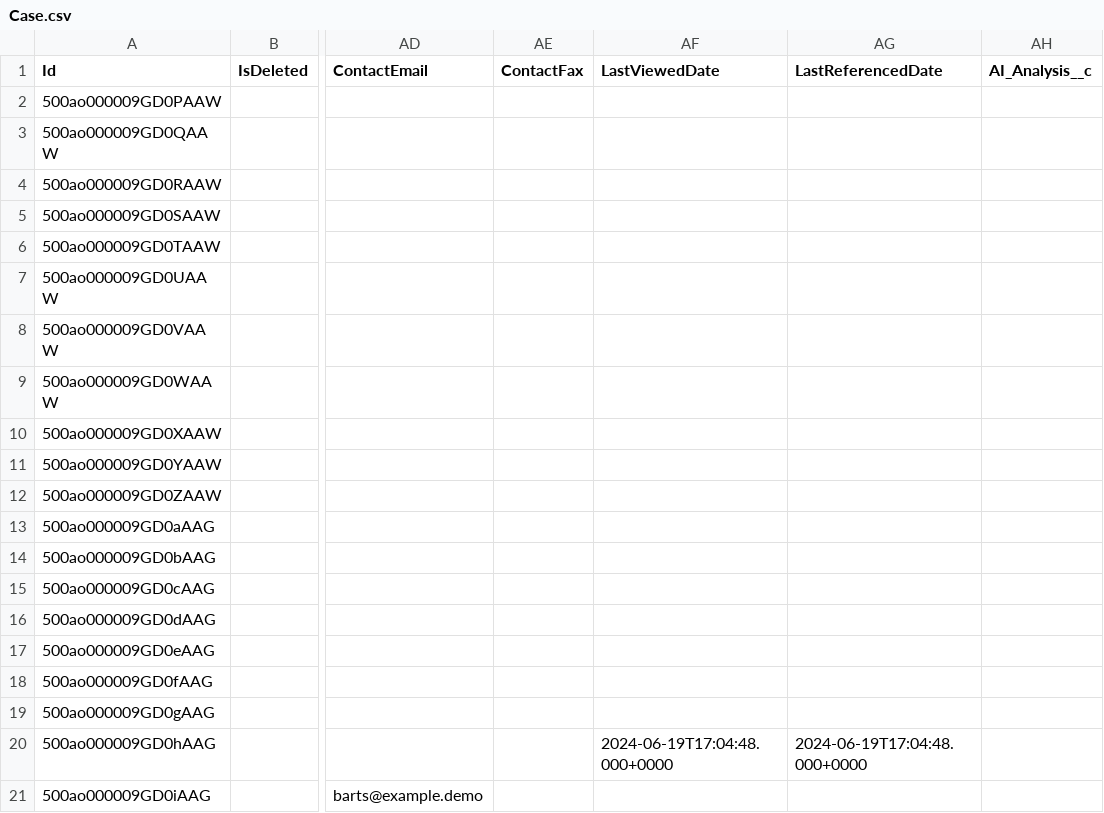
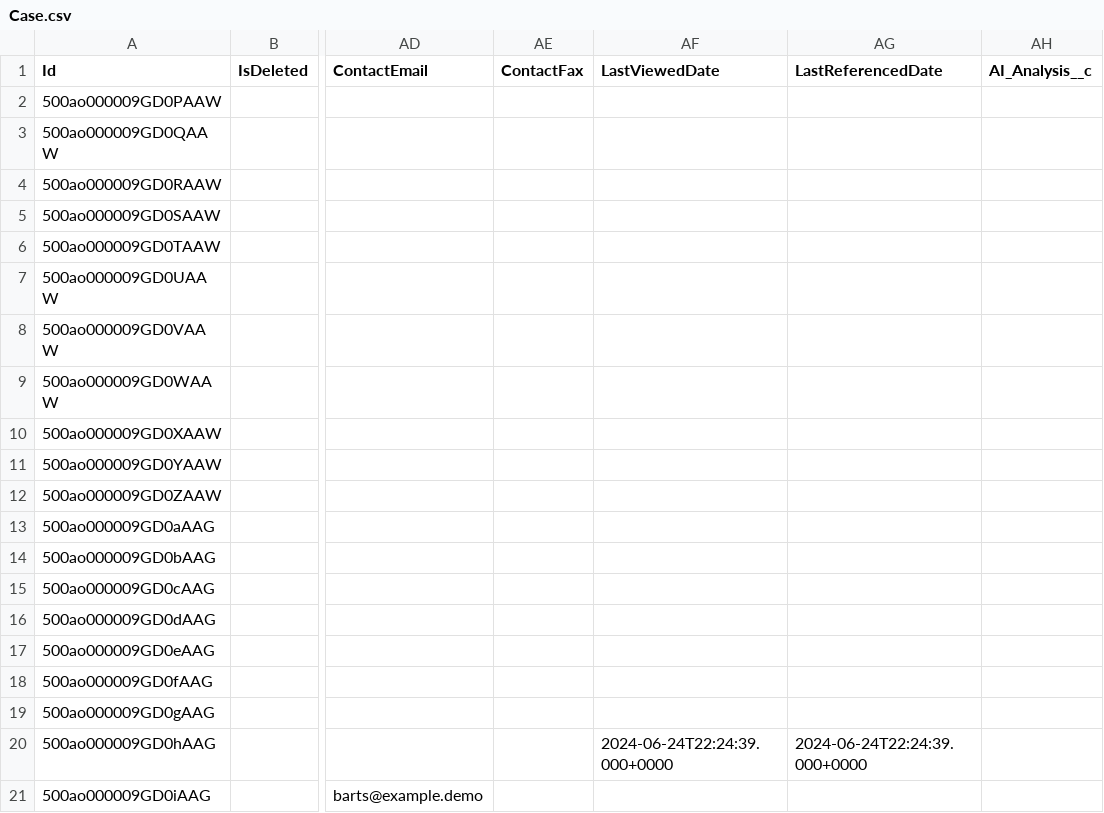
Before and after one commit to SFDC-Assets/gen-ai-demo, a CSV file: data/Case.csv, drawn as a sheet; only a part is shown, gaps mark what is left out; the diff names each change by its address in the sheet, - before the commit and + after, or states it on an @@ line.

```diff
--- a/data/Case.csv
+++ b/data/Case.csv
-AF20 (LastViewedDate): 2024-06-19T17:04:48.000+0000
+AF20 (LastViewedDate): 2024-06-24T22:24:39.000+0000
-AG20 (LastReferencedDate): 2024-06-19T17:04:48.000+0000
+AG20 (LastReferencedDate): 2024-06-24T22:24:39.000+0000
```
Also changed, not shown: data/Account.csv, data/Prompt_Search_Term_v1__c.csv, 6 other files.
